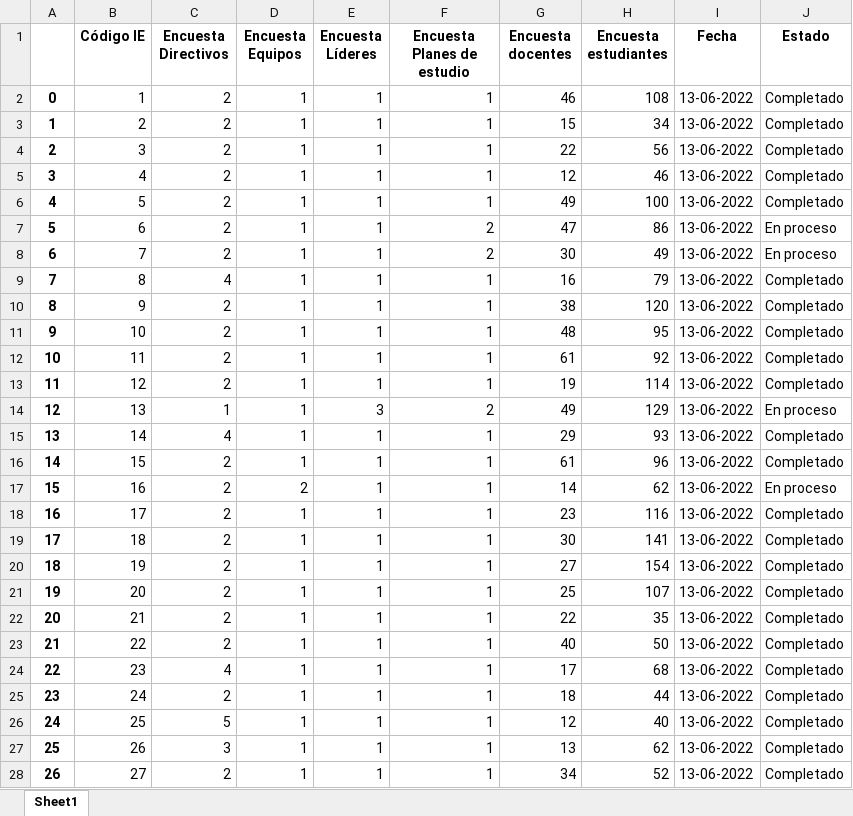
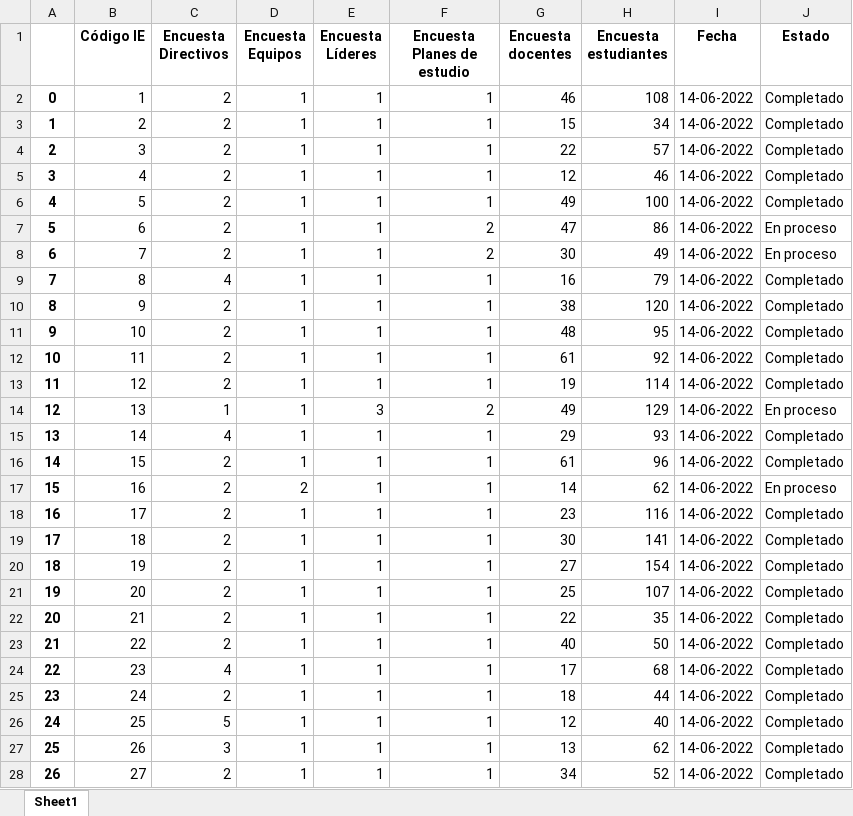
Before and after one commit to Grupo-Informatica-Educativa/CFK2022, an Excel workbook: data/descargables/InstrumentosCFK.xlsx, sheet Sheet1, drawn as a sheet; only a part is shown; values as stored, in another font and other column widths than the file's, no borders; the diff covers the shown part only; the diff names each change by its address in the sheet, - before the commit and + after, or states it on an @@ line.

```diff
--- a/data/descargables/InstrumentosCFK.xlsx (sheet Sheet1)
+++ b/data/descargables/InstrumentosCFK.xlsx (sheet Sheet1)
-I2:I28 (Fecha): 13-06-2022
+I2:I28 (Fecha): 14-06-2022
-H4 (Encuesta estudiantes): 56
+H4 (Encuesta estudiantes): 57
```
Also changed, not shown: 227 edited cells elsewhere in this sheet, data/descargables/DirectivosCFK.xlsx, data/descargables/Instrumentos_DetalleCFK.xlsx, 13 other files.
